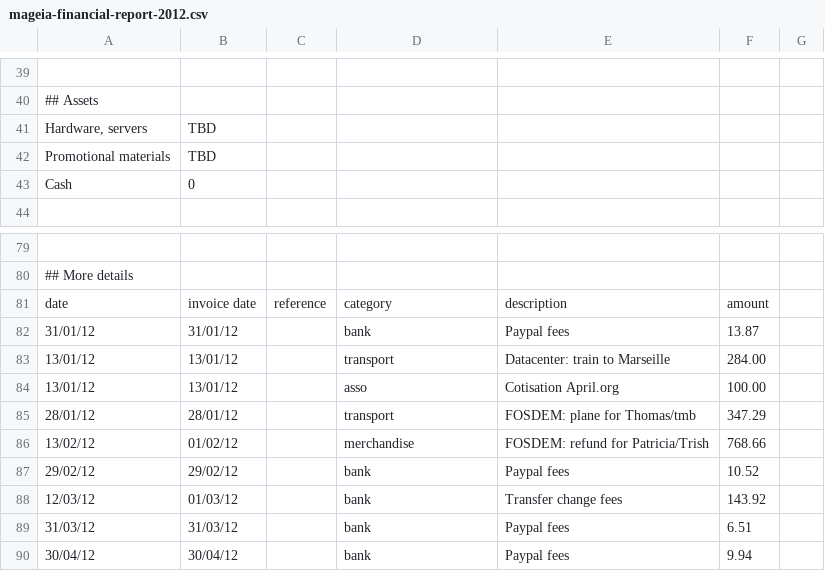
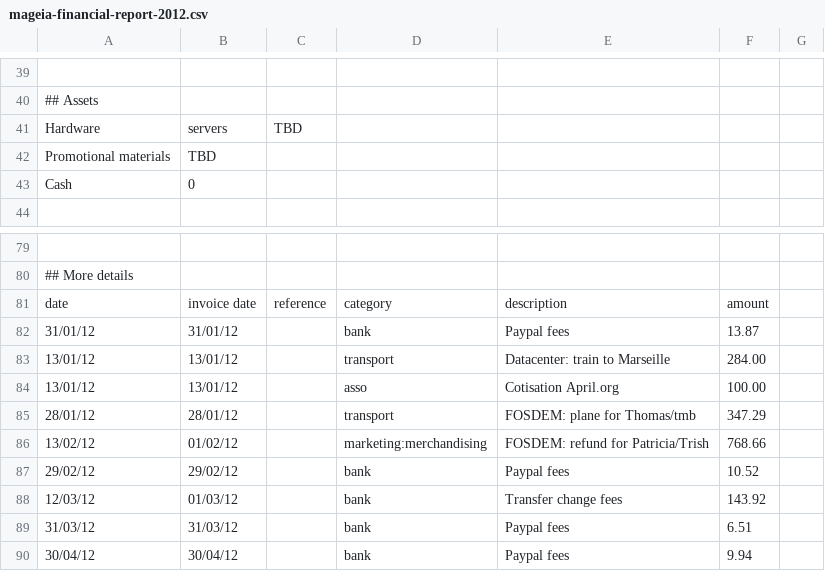
Before and after one commit to boklm/www.mageia.org, a CSV file: en/about/reports/2012/mageia-financial-report-2012.csv, drawn as a sheet; only a part is shown, gaps mark what is left out; removed rows and columns are numbered as before the commit, all else as after; the diff covers the shown part only; the diff names each change by its address in the sheet, - before the commit and + after, or states it on an @@ line.

```diff
--- a/en/about/reports/2012/mageia-financial-report-2012.csv
+++ b/en/about/reports/2012/mageia-financial-report-2012.csv
-row 41: Hardware, servers | TBD
+row 41: Hardware | servers | TBD
-D86: merchandise
+D86: marketing:merchandising
```
Also changed, not shown: 4 added rows, 3 removed rows, 10 edited cells and row numbers in column A elsewhere in this file.
